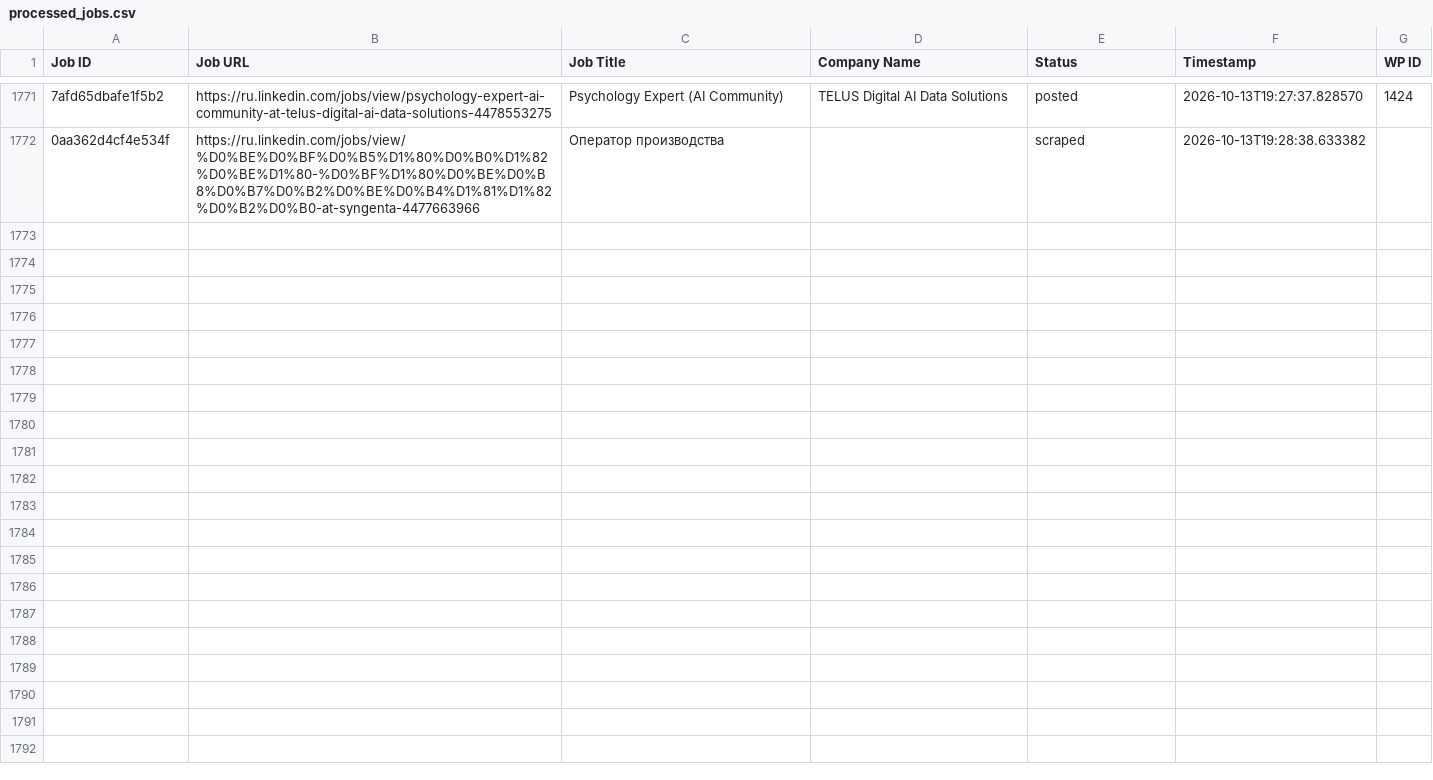
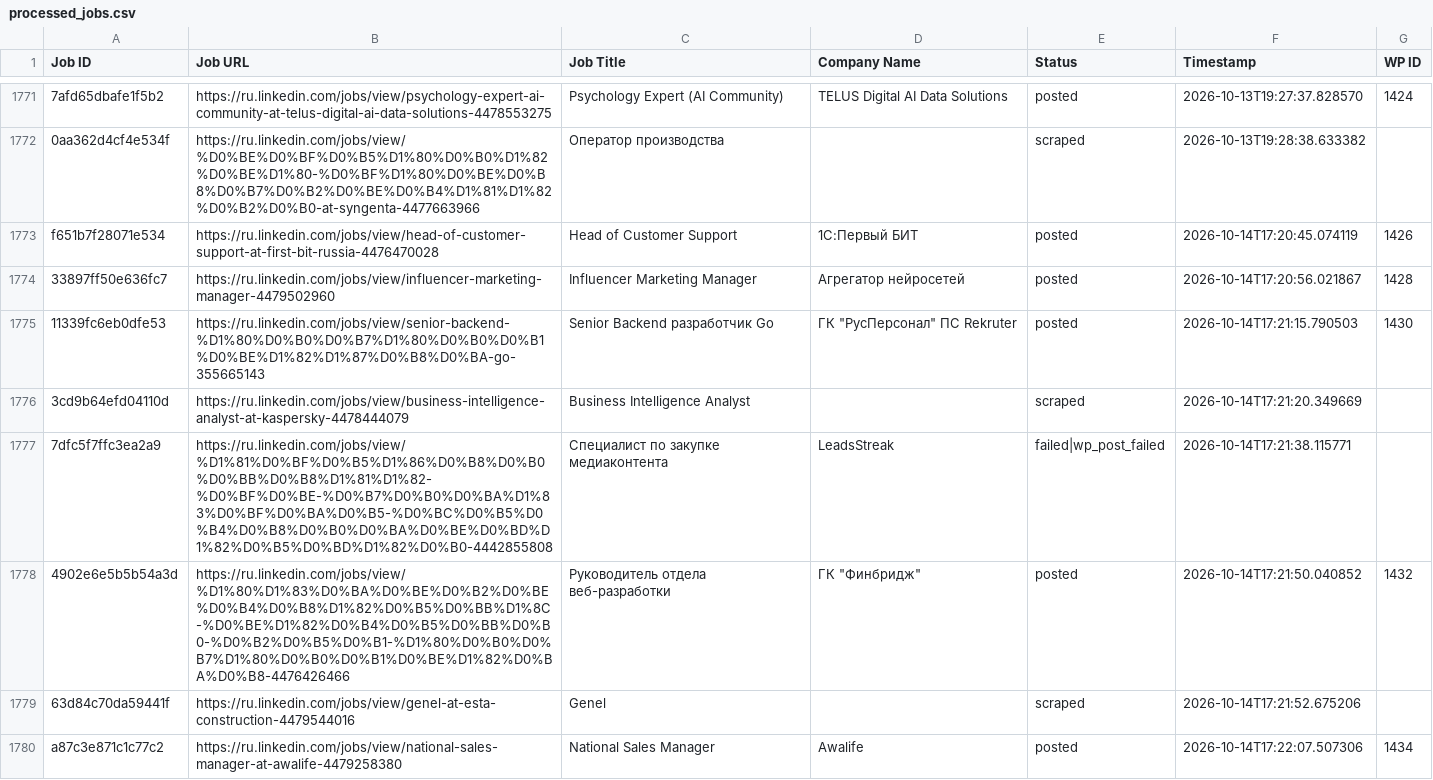
Before and after one commit to vindoky/ru, a CSV file: processed_jobs.csv, drawn as a sheet; only a part is shown, gaps mark what is left out; the diff covers the shown part only; the diff names each change by its address in the sheet, - before the commit and + after, or states it on an @@ line.

```diff
--- a/processed_jobs.csv
+++ b/processed_jobs.csv
+row 1773: f651b7f28071e534 | https://ru.linkedin.com/jobs/view/head-of-customer-support-at-first-bit-russia-4476470028 | Head of Customer Support | 1С:Первый БИТ | posted | 2026-10-14T17:20:45.074119 | 1426
+row 1774: 33897ff50e636fc7 | https://ru.linkedin.com/jobs/view/influencer-marketing-manager-4479502960 | Influencer Marketing Manager | Агрегатор нейросетей | posted | 2026-10-14T17:20:56.021867 | 1428
+row 1775: 11339fc6eb0dfe53 | https://ru.linkedin.com/jobs/view/senior-backend-%D1%80%D0%B0%D0%B7%D1%80%D0%B0%D0%B1%D0%BE%D1%82%D1%87%D0%B8%D0%BA-go-355665143 | Senior Backend разработчик Go | ГК "РусПерсонал" ПС Rekruter | posted | 2026-10-14T17:21:15.790503 | 1430
+row 1776: 3cd9b64efd04110d | https://ru.linkedin.com/jobs/view/business-intelligence-analyst-at-kaspersky-4478444079 | Business Intelligence Analyst |  | scraped | 2026-10-14T17:21:20.349669
+row 1777: 7dfc5f7ffc3ea2a9 | https://ru.linkedin.com/jobs/view/%D1%81%D0%BF%D0%B5%D1%86%D0%B8%D0%B0%D0%BB%D0%B8%D1%81%D1%82-%D0%BF%D0%BE-%D0%B7%D0%B0%D0%BA%D1%83%D0%BF%D0%BA%D0%B5-%D0%BC%D0%B5%D0%B4%D0%B8%D0%B0%D0%BA%D0%BE%D0%BD%D1%82%D0%B5%D0%BD%D1%82%D0%B0-4442855808 | Специалист по закупке медиаконтента | LeadsStreak | failed|wp_post_failed | 2026-10-14T17:21:38.115771
+row 1778: 4902e6e5b5b54a3d | https://ru.linkedin.com/jobs/view/%D1%80%D1%83%D0%BA%D0%BE%D0%B2%D0%BE%D0%B4%D0%B8%D1%82%D0%B5%D0%BB%D1%8C-%D0%BE%D1%82%D0%B4%D0%B5%D0%BB%D0%B0-%D0%B2%D0%B5%D0%B1-%D1%80%D0%B0%D0%B7%D1%80%D0%B0%D0%B1%D0%BE%D1%82%D0%BA%D0%B8-4476426466 | Руководитель отдела веб-разработки | ГК "Финбридж" | posted | 2026-10-14T17:21:50.040852 | 1432
+row 1779: 63d84c70da59441f | https://ru.linkedin.com/jobs/view/genel-at-esta-construction-4479544016 | Genel |  | scraped | 2026-10-14T17:21:52.675206
+row 1780: a87c3e871c1c77c2 | https://ru.linkedin.com/jobs/view/national-sales-manager-at-awalife-4479258380 | National Sales Manager | Awalife | posted | 2026-10-14T17:22:07.507306 | 1434
```
Also changed, not shown: 8 added rows elsewhere in this file.
